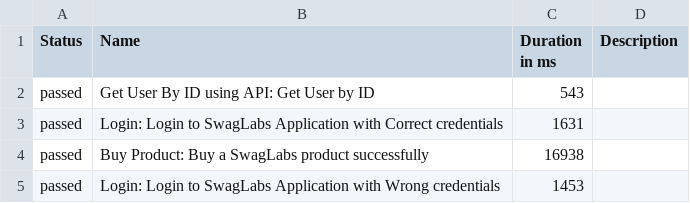
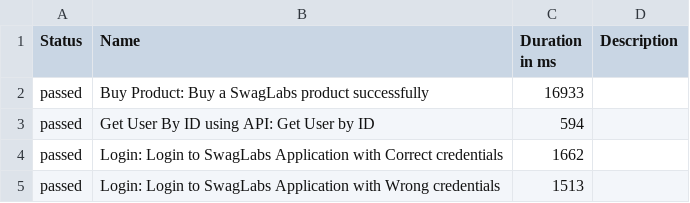
Before and after one commit to kapij89/playwright, a CSV file: data/suites.csv, drawn as a sheet.

```diff
--- a/data/suites.csv
+++ b/data/suites.csv
@@ -1,5 +1,5 @@
 "Status","Name","Duration in ms","Description"
-"passed","Get User By ID using API: Get User by ID","543",""
-"passed","Login: Login to SwagLabs Application with Correct credentials","1631",""
-"passed","Buy Product: Buy a SwagLabs product successfully","16938",""
-"passed","Login: Login to SwagLabs Application with Wrong credentials","1453",""
+"passed","Buy Product: Buy a SwagLabs product successfully","16933",""
+"passed","Get User By ID using API: Get User by ID","594",""
+"passed","Login: Login to SwagLabs Application with Correct credentials","1662",""
+"passed","Login: Login to SwagLabs Application with Wrong credentials","1513",""
```
Also changed, not shown: data/behaviors.csv, 29 other files.
